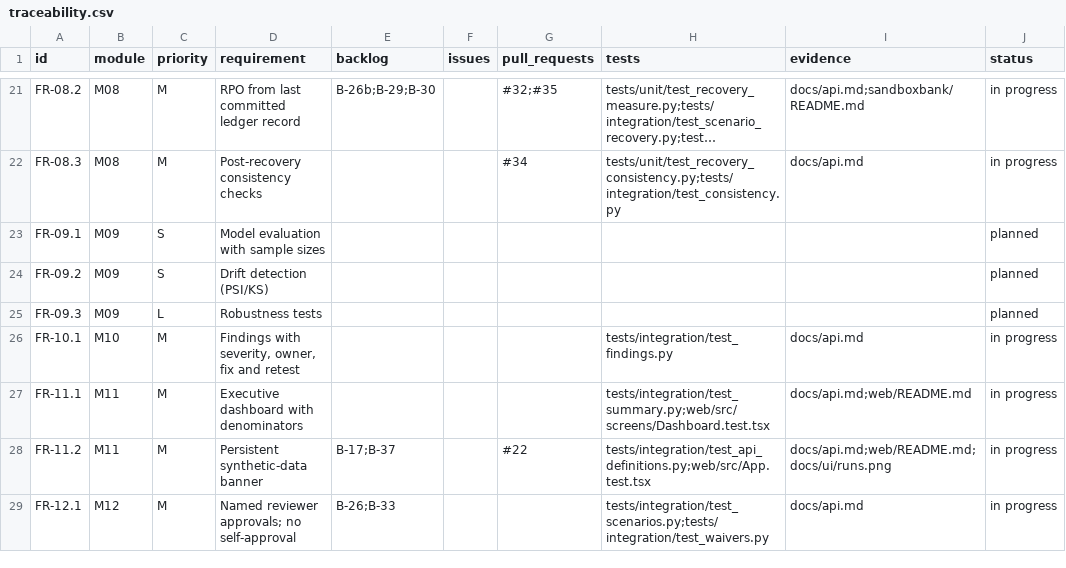
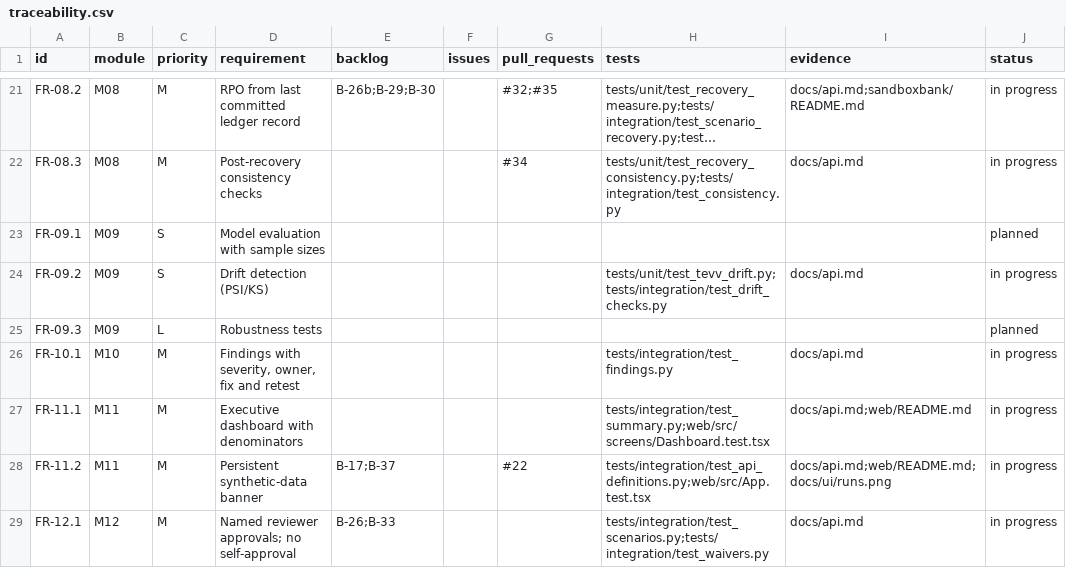
Before and after one commit to resilinet-ai/resilinet-ai, a CSV file: docs/traceability.csv, drawn as a sheet; only a part is shown, gaps mark what is left out; long unchanged cells end in ….

```diff
--- a/docs/traceability.csv
+++ b/docs/traceability.csv
@@ -23,3 +23,3 @@ FR-08.3,M08,M,Post-recovery consistency checks,,,#34,tests/unit/test_recovery_co
 FR-09.1,M09,S,Model evaluation with sample sizes,,,,,,planned
-FR-09.2,M09,S,Drift detection (PSI/KS),,,,,,planned
+FR-09.2,M09,S,Drift detection (PSI/KS),,,,tests/unit/test_tevv_drift.py;tests/integration/test_drift_checks.py,docs/api.md,in progress
 FR-09.3,M09,L,Robustness tests,,,,,,planned
```
Also changed, not shown: 13 other files.
